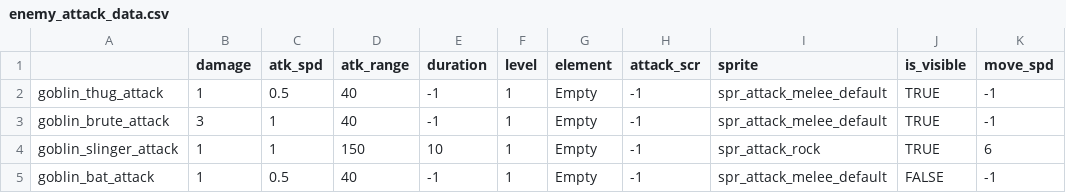
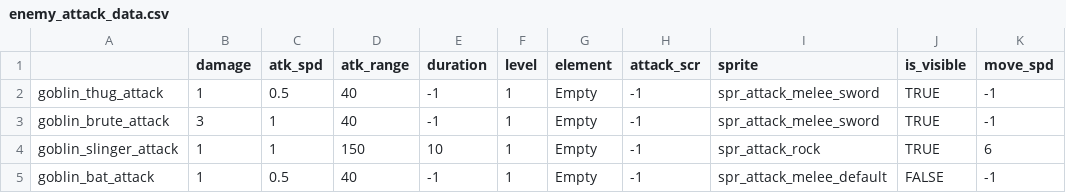
Before and after one commit to Fatcat202/Wizards-Apprentice, a CSV file: Wizards Apprentice/datafiles/enemy_attack_data.csv, drawn as a sheet.

Commit message:
Goblin Thug and Brute Attacks
Implemented attacks for goblin brute and thug.

Fixed bug causing spells to have no element.

```diff
--- a/Wizards Apprentice/datafiles/enemy_attack_data.csv
+++ b/Wizards Apprentice/datafiles/enemy_attack_data.csv
@@ -1,4 +1,4 @@
 ,damage,atk_spd,atk_range,duration,level,element,attack_scr,sprite,is_visible,move_spd
-goblin_thug_attack,1,0.5,40,-1,1,Empty,-1,spr_attack_melee_default,TRUE,-1
-goblin_brute_attack,3,1,40,-1,1,Empty,-1,spr_attack_melee_default,TRUE,-1
+goblin_thug_attack,1,0.5,40,-1,1,Empty,-1,spr_attack_melee_sword,TRUE,-1
+goblin_brute_attack,3,1,40,-1,1,Empty,-1,spr_attack_melee_sword,TRUE,-1
 goblin_slinger_attack,1,1,150,10,1,Empty,-1,spr_attack_rock,TRUE,6
```
Also changed, not shown: 15 other files.
